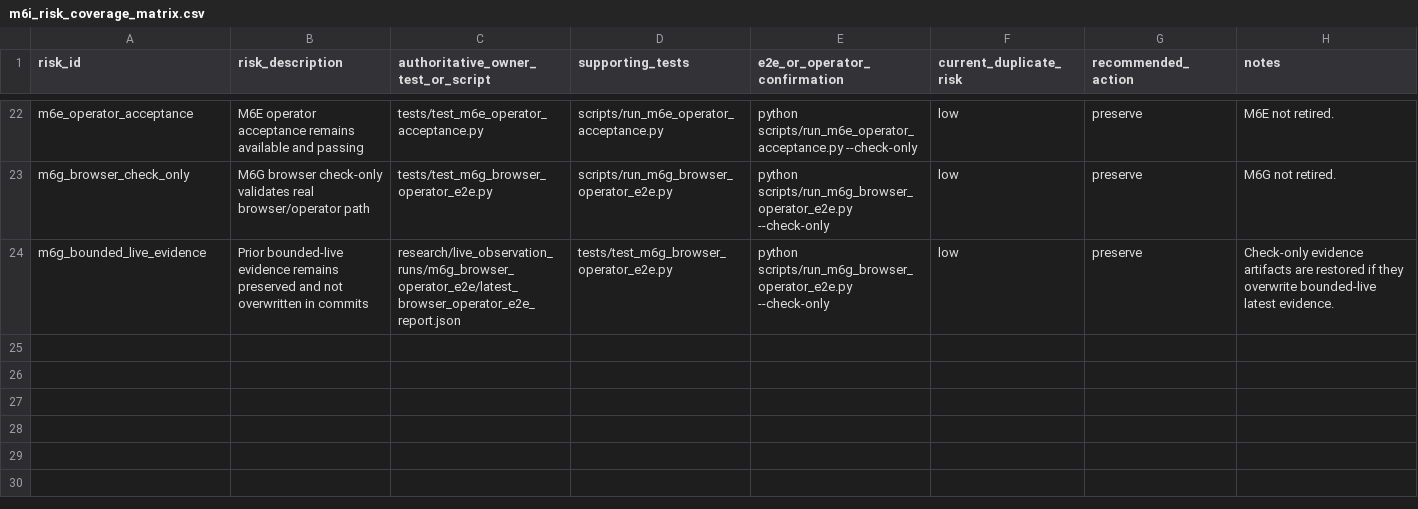
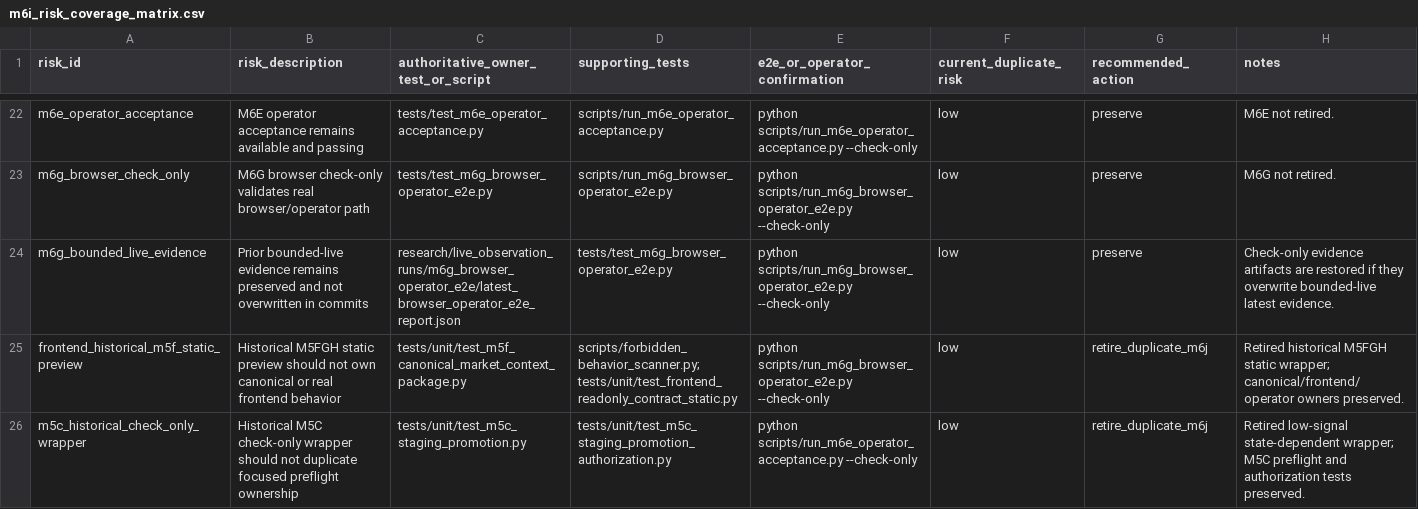
Before and after one commit to SmartyJohnway/tw-market-live-data-intelligence, a CSV file: docs/reviews/m6i_risk_coverage_matrix.csv, drawn as a sheet; only a part is shown, gaps mark what is left out; the diff names each change by its address in the sheet, - before the commit and + after, or states it on an @@ line.

Commit message:
Retire true duplicate risk tests for M6J

```diff
--- a/docs/reviews/m6i_risk_coverage_matrix.csv
+++ b/docs/reviews/m6i_risk_coverage_matrix.csv
+row 25: frontend_historical_m5f_static_preview | Historical M5FGH static preview should not own canonical or real frontend behavior | tests/unit/test_m5f_canonical_market_context_package.py | scripts/forbidden_behavior_scanner.py; tests/unit/test_frontend_readonly_contract_static.py | python scripts/run_m6g_browser_operator_e2e.py --check-only | low | retire_duplicate_m6j | Retired historical M5FGH static wrapper; canonical/frontend/operator owners preserved.
+row 26: m5c_historical_check_only_wrapper | Historical M5C check-only wrapper should not duplicate focused preflight ownership | tests/unit/test_m5c_staging_promotion.py | tests/unit/test_m5c_staging_promotion_authorization.py | python scripts/run_m6e_operator_acceptance.py --check-only | low | retire_duplicate_m6j | Retired low-signal state-dependent wrapper; M5C preflight and authorization tests preserved.
```
Also changed, not shown: docs/reviews/m6h_test_inventory.csv, 5 other files.
